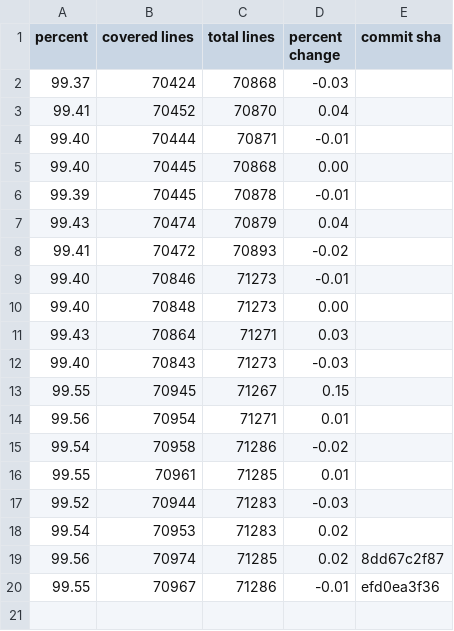
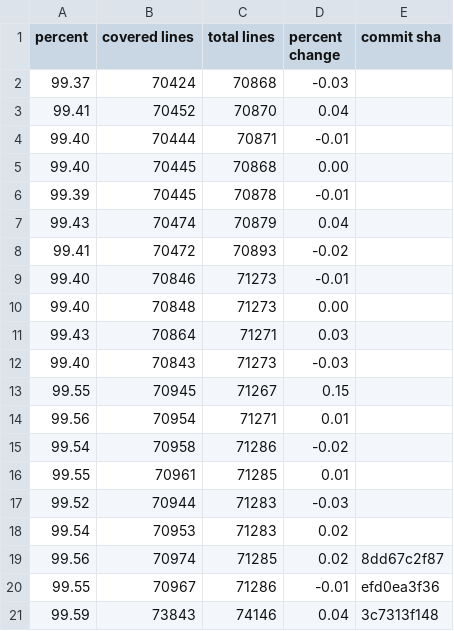
Before and after one commit to FarmBot/Farmbot-Web-App, a CSV file: fe_coverage.csv, drawn as a sheet.

```diff
--- a/fe_coverage.csv
+++ b/fe_coverage.csv
@@ -20 +20,2 @@ percent,covered lines,total lines,percent change,commit sha
 99.55,70967,71286,-0.01,efd0ea3f36
+99.59,73843,74146,0.04,3c7313f148
```
Also changed, not shown: scene_metrics_app.csv, scene_metrics_promo_xl.csv, 4 other files.
